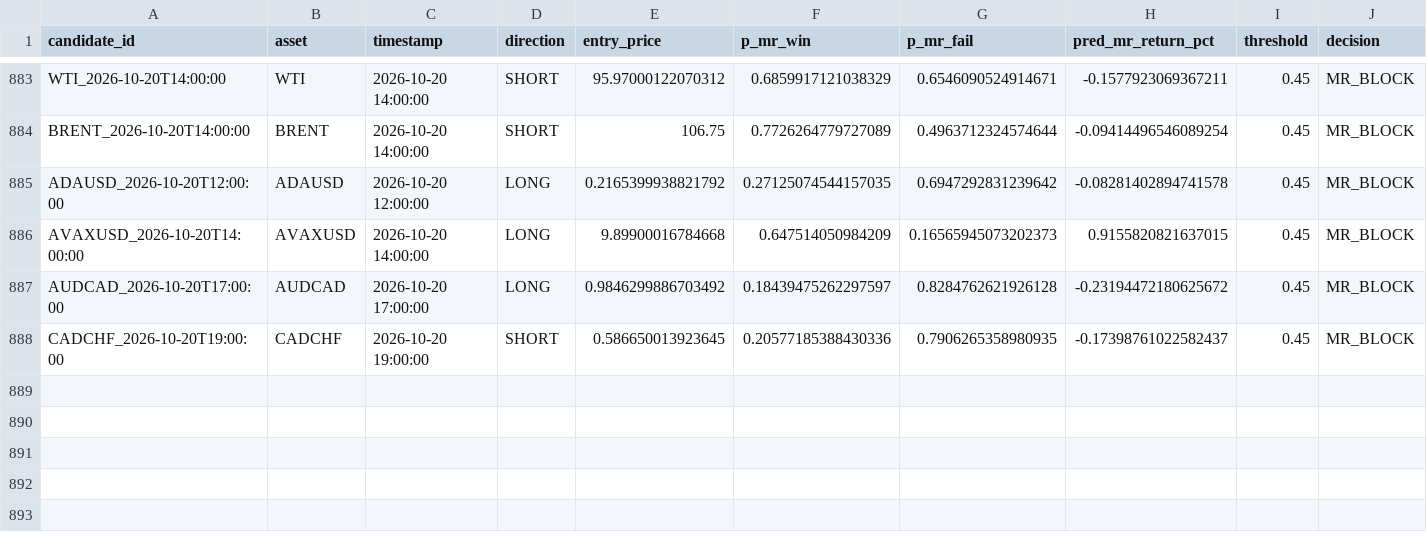
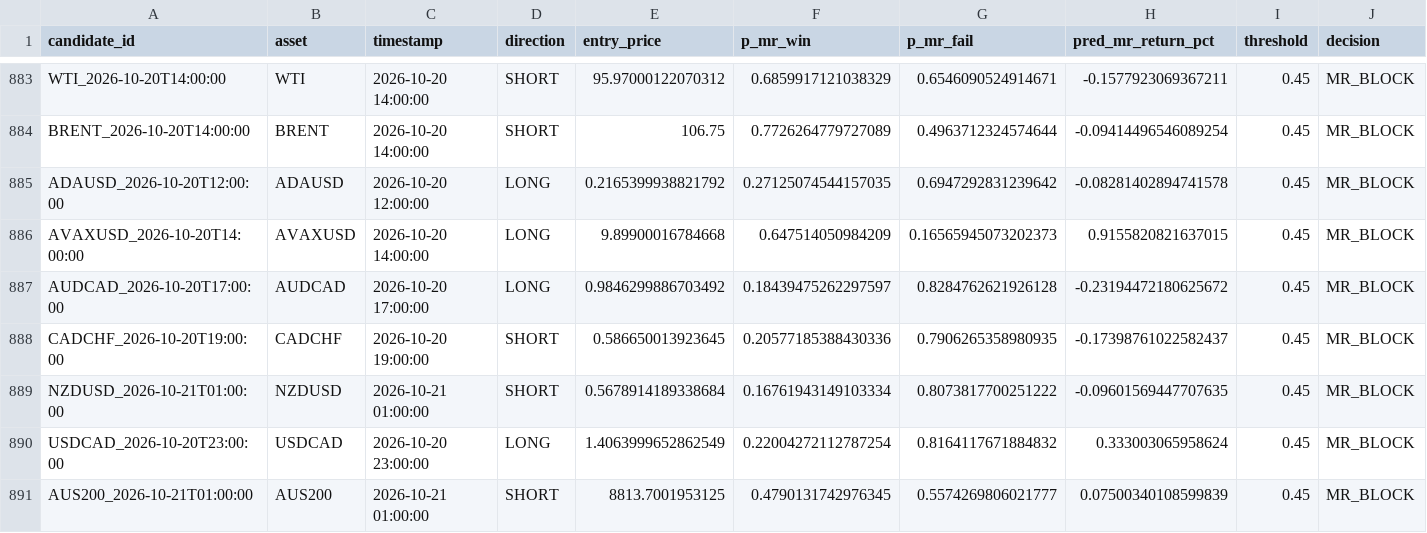
Before and after one commit to NeefPoom/Tradingstrategy01, a CSV file: data/forward/mr_candidates.csv, drawn as a sheet; only a part is shown, gaps mark what is left out; rows hold the shown columns only; the diff names each change by its address in the sheet, - before the commit and + after, or states it on an @@ line.

```diff
--- a/data/forward/mr_candidates.csv
+++ b/data/forward/mr_candidates.csv
+row 889: NZDUSD_2026-10-21T01:00:00 | NZDUSD | 2026-10-21 01:00:00 | SHORT | 0.5678914189338684 | 0.16761943149103334 | 0.8073817700251222 | -0.09601569447707635 | 0.45 | MR_BLOCK
+row 890: USDCAD_2026-10-20T23:00:00 | USDCAD | 2026-10-20 23:00:00 | LONG | 1.4063999652862549 | 0.22004272112787254 | 0.8164117671884832 | 0.333003065958624 | 0.45 | MR_BLOCK
+row 891: AUS200_2026-10-21T01:00:00 | AUS200 | 2026-10-21 01:00:00 | SHORT | 8813.7001953125 | 0.4790131742976345 | 0.5574269806021777 | 0.07500340108599839 | 0.45 | MR_BLOCK
```
Also changed, not shown: data/prices/AUS200_1h_yahoo.csv, data/prices/HK50_1h_yahoo.csv, 53 other files.
